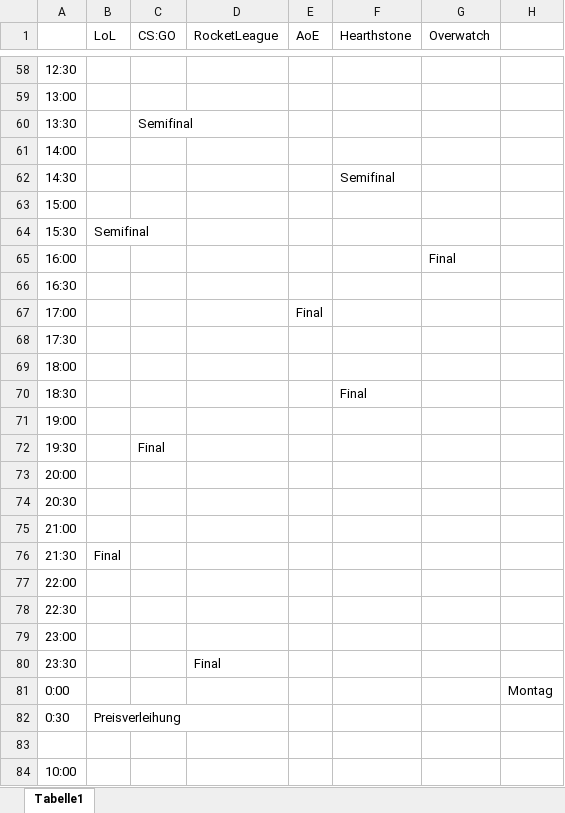
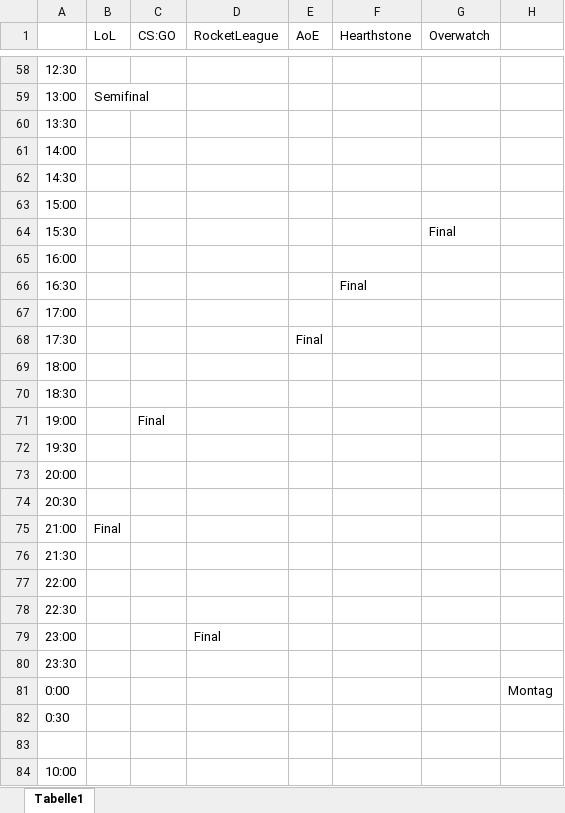
Before and after one commit to oli987654/Privat, an Excel workbook: Geco/PolylanFS19/Turniere/PolylanTournamentTimesheet.xlsx, sheet Tabelle1, drawn as a sheet; only a part is shown, gaps mark what is left out; values as stored, in another font and other column widths than the file's, no cell formats; the diff covers the shown part only; the diff names each change by its address in the sheet, - before the commit and + after, or states it on an @@ line.

```diff
--- a/Geco/PolylanFS19/Turniere/PolylanTournamentTimesheet.xlsx (sheet Tabelle1)
+++ b/Geco/PolylanFS19/Turniere/PolylanTournamentTimesheet.xlsx (sheet Tabelle1)
-B59 (LoL): (empty)
+B59 (LoL): Semifinal
-C60 (CS:GO): Semifinal
+C60 (CS:GO): (empty)
-F62 (Hearthstone): Semifinal
+F62 (Hearthstone): (empty)
-B64 (LoL): Semifinal
+B64 (LoL): (empty)
-G64 (Overwatch): (empty)
+G64 (Overwatch): Final
-G65 (Overwatch): Final
+G65 (Overwatch): (empty)
-F66 (Hearthstone): (empty)
+F66 (Hearthstone): Final
-E67 (AoE): Final
+E67 (AoE): (empty)
-E68 (AoE): (empty)
+E68 (AoE): Final
-F70 (Hearthstone): Final
+F70 (Hearthstone): (empty)
-C71 (CS:GO): (empty)
+C71 (CS:GO): Final
-C72 (CS:GO): Final
+C72 (CS:GO): (empty)
-B75 (LoL): (empty)
+B75 (LoL): Final
-B76 (LoL): Final
+B76 (LoL): (empty)
-D79 (RocketLeague): (empty)
+D79 (RocketLeague): Final
-D80 (RocketLeague): Final
+D80 (RocketLeague): (empty)
-B82 (LoL): Preisverleihung
+B82 (LoL): (empty)
```
Also changed, not shown: 5 added rows, 5 removed rows and 31 edited cells elsewhere in this sheet, cell formats.
